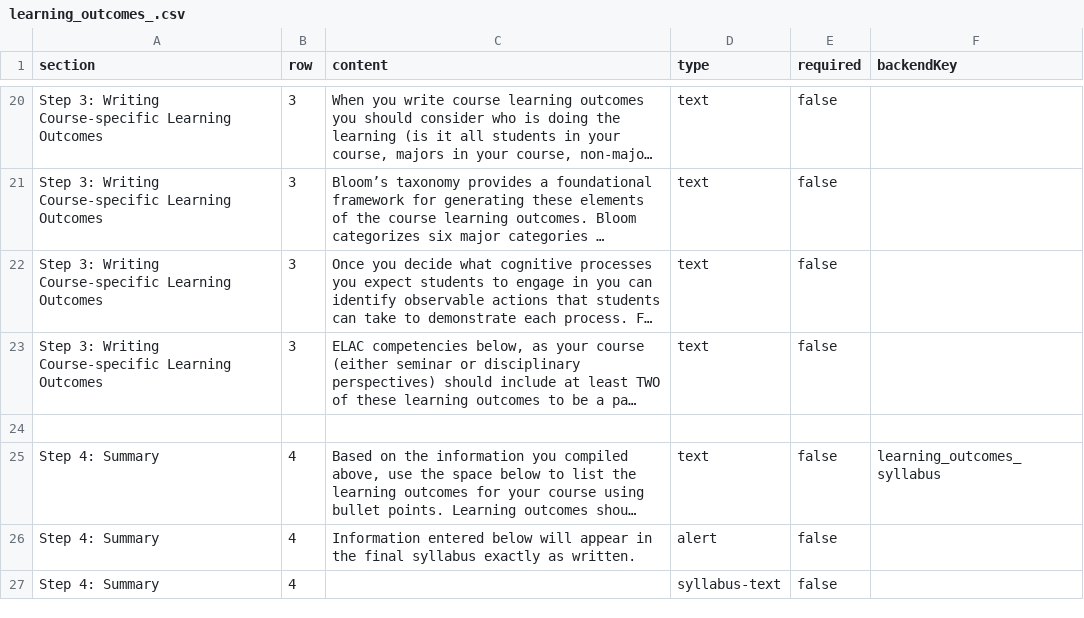
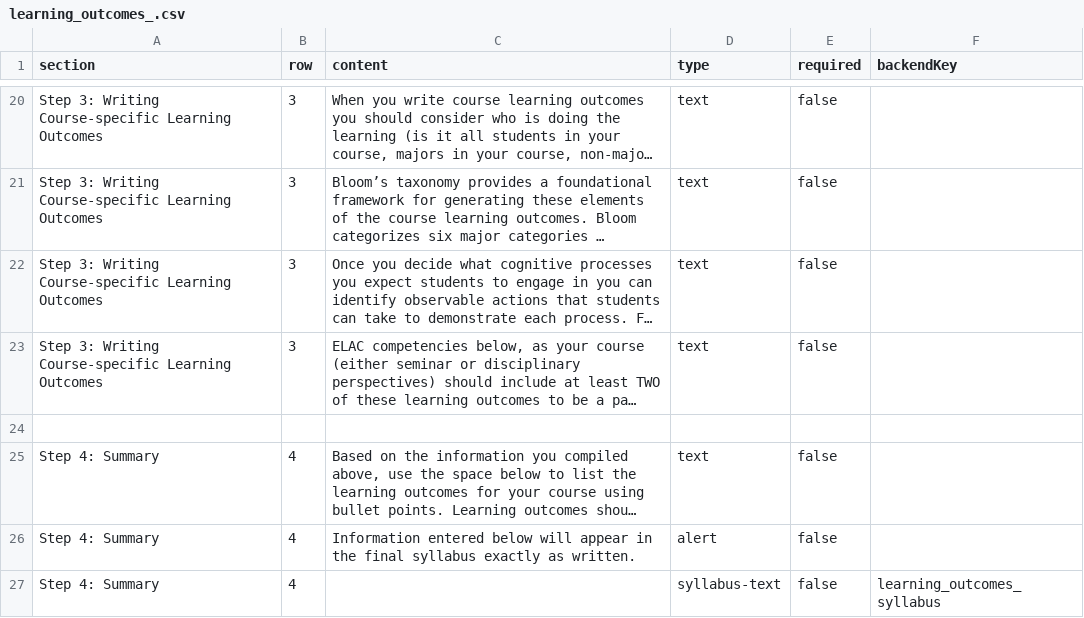
Before and after one commit to gdancik/CoursePlanningTool, a CSV file: frontend/public/data/learning_outcomes_.csv, drawn as a sheet; only a part is shown, gaps mark what is left out; long unchanged cells end in …; the diff names each change by its address in the sheet, - before the commit and + after, or states it on an @@ line.

```diff
--- a/frontend/public/data/learning_outcomes_.csv
+++ b/frontend/public/data/learning_outcomes_.csv
-F25 (backendKey): learning_outcomes_syllabus
+F25 (backendKey): (empty)
-F27 (backendKey): (empty)
+F27 (backendKey): learning_outcomes_syllabus
```
Also changed, not shown: 11 other files.
